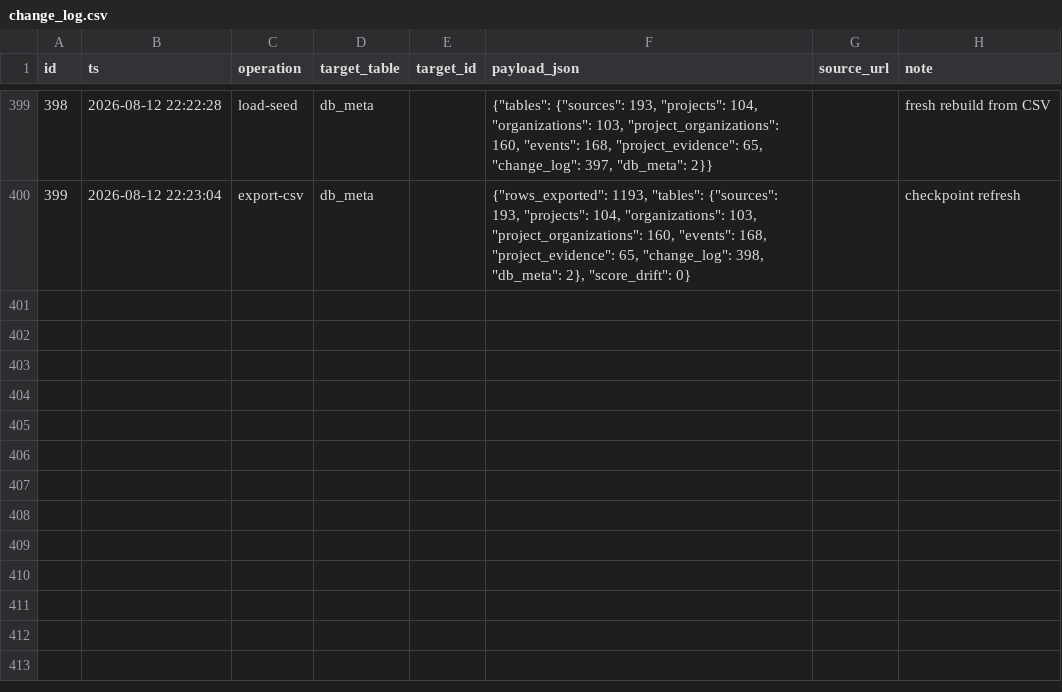
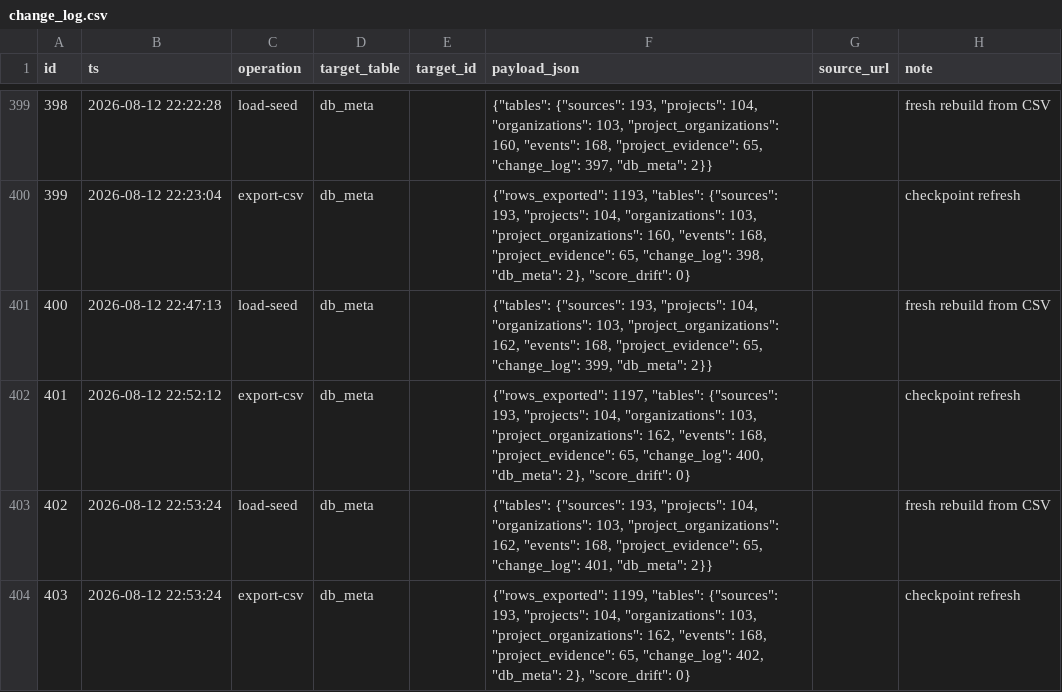
Before and after one commit to Riclex/lineata, a CSV file: data/change_log.csv, drawn as a sheet; only a part is shown, gaps mark what is left out; the diff names each change by its address in the sheet, - before the commit and + after, or states it on an @@ line.

```diff
--- a/data/change_log.csv
+++ b/data/change_log.csv
+row 401: 400 | 2026-08-12 22:47:13 | load-seed | db_meta |  | {"tables": {"sources": 193, "projects": 104, "organizations": 103, "project_organizations": 162, "events": 168, "project_evidence": 65, "change_log": 399, "db_meta": 2}} |  | fresh rebuild from CSV
+row 402: 401 | 2026-08-12 22:52:12 | export-csv | db_meta |  | {"rows_exported": 1197, "tables": {"sources": 193, "projects": 104, "organizations": 103, "project_organizations": 162, "events": 168, "project_evidence": 65, "change_log": 400, "db_meta": 2}, "score_drift": 0} |  | checkpoint refresh
+row 403: 402 | 2026-08-12 22:53:24 | load-seed | db_meta |  | {"tables": {"sources": 193, "projects": 104, "organizations": 103, "project_organizations": 162, "events": 168, "project_evidence": 65, "change_log": 401, "db_meta": 2}} |  | fresh rebuild from CSV
+row 404: 403 | 2026-08-12 22:53:24 | export-csv | db_meta |  | {"rows_exported": 1199, "tables": {"sources": 193, "projects": 104, "organizations": 103, "project_organizations": 162, "events": 168, "project_evidence": 65, "change_log": 402, "db_meta": 2}, "score_drift": 0} |  | checkpoint refresh
```
Also changed, not shown: data/events.csv, data/project_organizations.csv, 4 other files.
